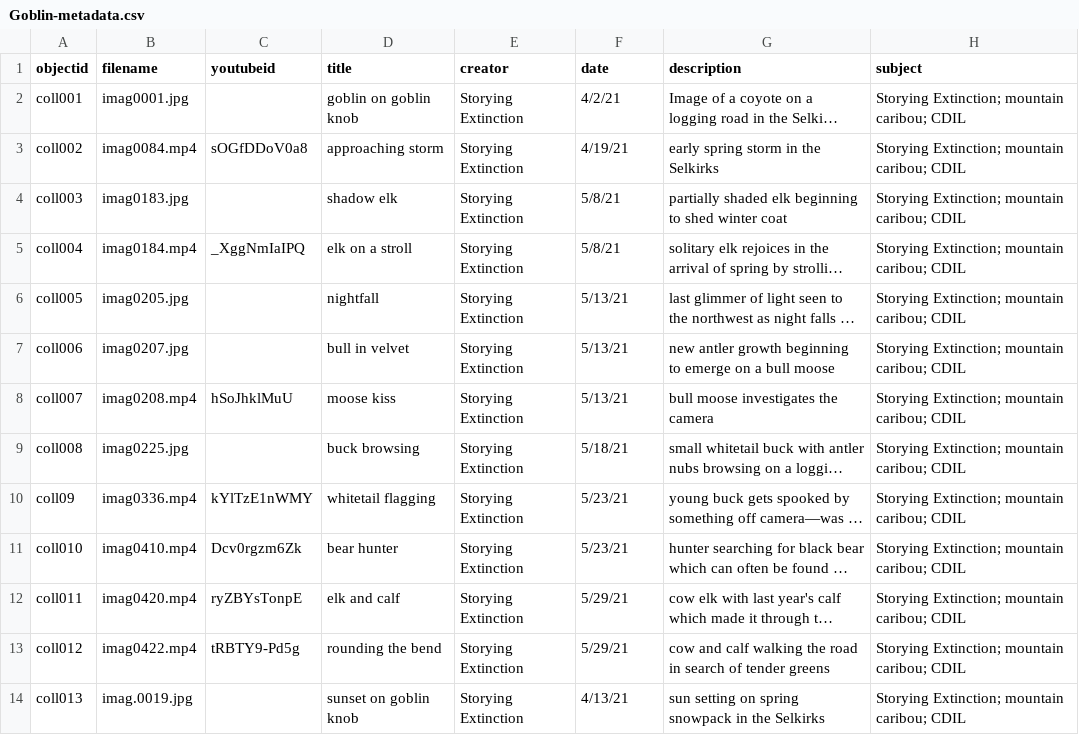
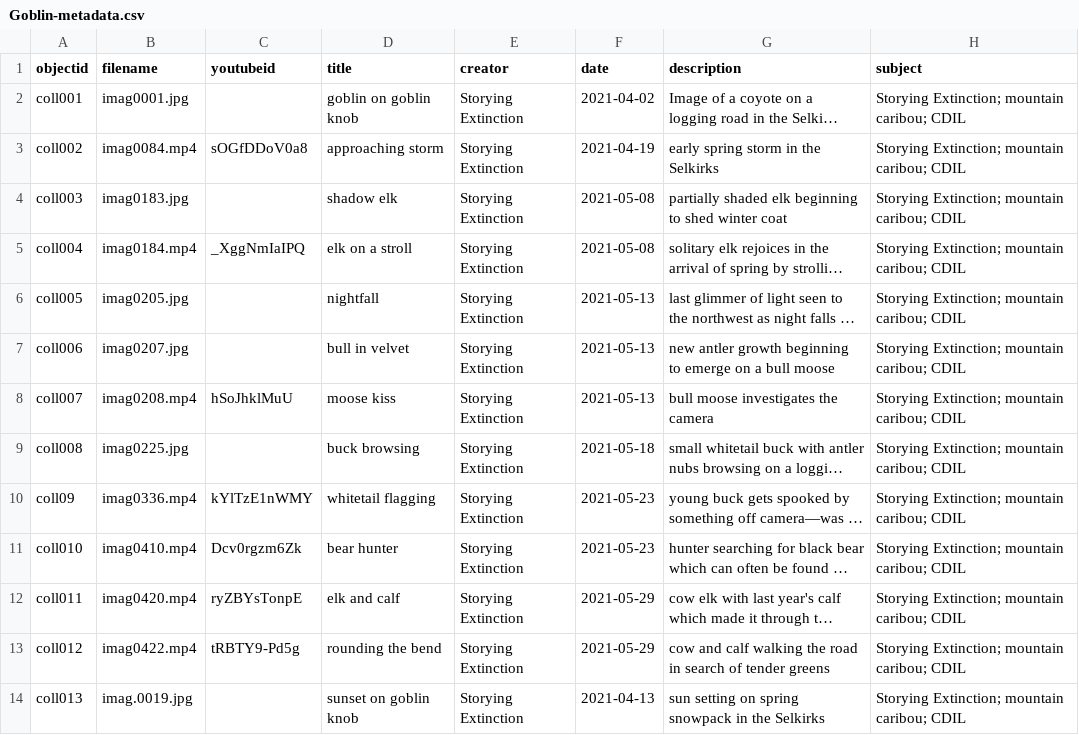
Before and after one commit to jak487/Critters-of-Goblin-Knob, a CSV file: _data/Goblin-metadata.csv, drawn as a sheet; only a part is shown; long unchanged cells end in …; the diff names each change by its address in the sheet, - before the commit and + after, or states it on an @@ line.

Commit message:
update

```diff
--- a/_data/Goblin-metadata.csv
+++ b/_data/Goblin-metadata.csv
-F2 (date): 4/2/21
+F2 (date): 2021-04-02
-F3 (date): 4/19/21
+F3 (date): 2021-04-19
-F4:F5 (date): 5/8/21
+F4:F5 (date): 2021-05-08
-F6:F8 (date): 5/13/21
+F6:F8 (date): 2021-05-13
-F9 (date): 5/18/21
+F9 (date): 2021-05-18
-F10:F11 (date): 5/23/21
+F10:F11 (date): 2021-05-23
-F12:F13 (date): 5/29/21
+F12:F13 (date): 2021-05-29
-F14 (date): 4/13/21
+F14 (date): 2021-04-13
```
